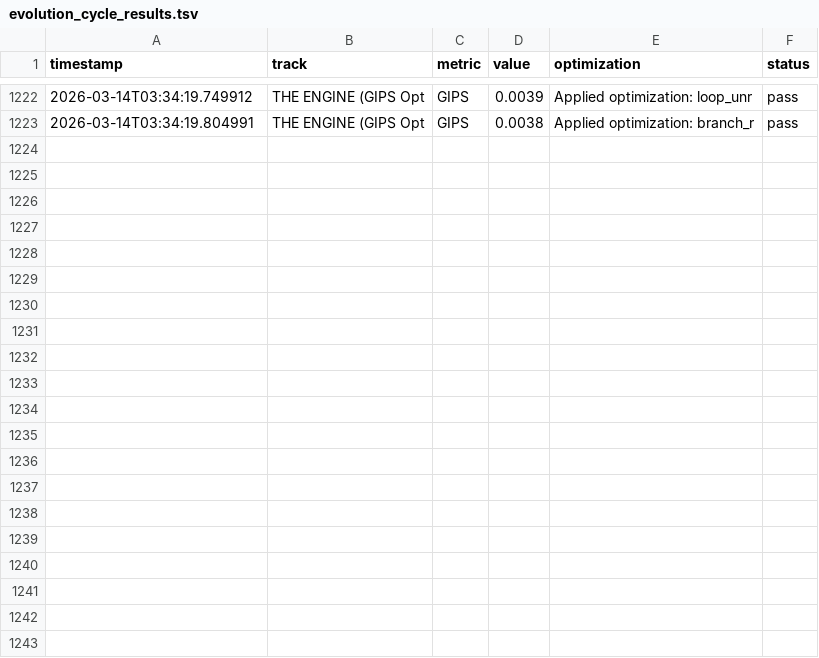
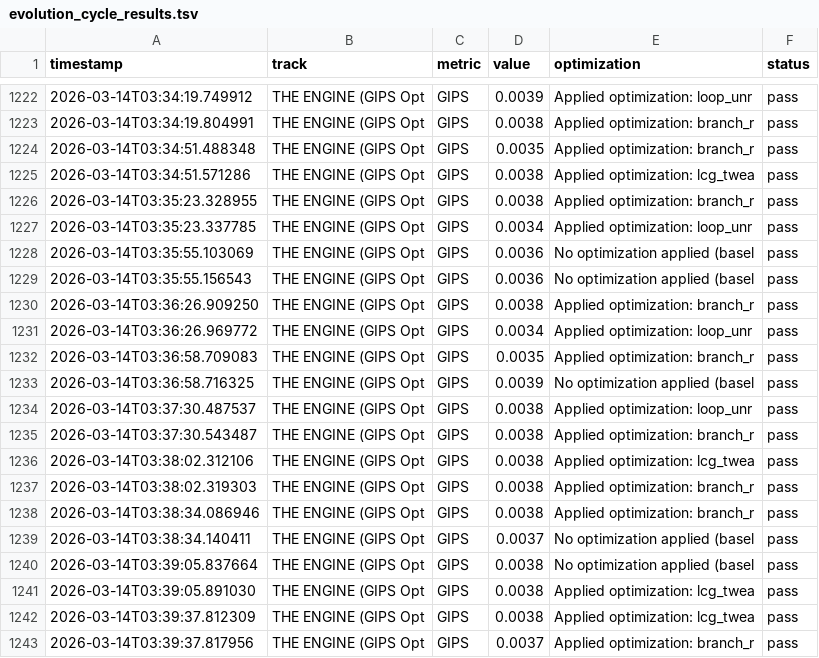
Before and after one commit to tdw419/geometry_os, a TSV file: apps/autoresearch/evolution_cycle_results.tsv, drawn as a sheet; only a part is shown, gaps mark what is left out.

```diff
--- a/apps/autoresearch/evolution_cycle_results.tsv
+++ b/apps/autoresearch/evolution_cycle_results.tsv
@@ -1223 +1223,21 @@ timestamp	track	metric	value	optimization	status
 2026-03-14T03:34:19.804991	THE ENGINE (GIPS Opt	GIPS	0.0038	Applied optimization: branch_r	pass
+2026-03-14T03:34:51.488348	THE ENGINE (GIPS Opt	GIPS	0.0035	Applied optimization: branch_r	pass
+2026-03-14T03:34:51.571286	THE ENGINE (GIPS Opt	GIPS	0.0038	Applied optimization: lcg_twea	pass
+2026-03-14T03:35:23.328955	THE ENGINE (GIPS Opt	GIPS	0.0038	Applied optimization: branch_r	pass
+2026-03-14T03:35:23.337785	THE ENGINE (GIPS Opt	GIPS	0.0034	Applied optimization: loop_unr	pass
+2026-03-14T03:35:55.103069	THE ENGINE (GIPS Opt	GIPS	0.0036	No optimization applied (basel	pass
+2026-03-14T03:35:55.156543	THE ENGINE (GIPS Opt	GIPS	0.0036	No optimization applied (basel	pass
+2026-03-14T03:36:26.909250	THE ENGINE (GIPS Opt	GIPS	0.0038	Applied optimization: branch_r	pass
+2026-03-14T03:36:26.969772	THE ENGINE (GIPS Opt	GIPS	0.0034	Applied optimization: loop_unr	pass
+2026-03-14T03:36:58.709083	THE ENGINE (GIPS Opt	GIPS	0.0035	Applied optimization: branch_r	pass
+2026-03-14T03:36:58.716325	THE ENGINE (GIPS Opt	GIPS	0.0039	No optimization applied (basel	pass
+2026-03-14T03:37:30.487537	THE ENGINE (GIPS Opt	GIPS	0.0038	Applied optimization: loop_unr	pass
+2026-03-14T03:37:30.543487	THE ENGINE (GIPS Opt	GIPS	0.0038	Applied optimization: branch_r	pass
+2026-03-14T03:38:02.312106	THE ENGINE (GIPS Opt	GIPS	0.0038	Applied optimization: lcg_twea	pass
+2026-03-14T03:38:02.319303	THE ENGINE (GIPS Opt	GIPS	0.0038	Applied optimization: branch_r	pass
+2026-03-14T03:38:34.086946	THE ENGINE (GIPS Opt	GIPS	0.0038	Applied optimization: branch_r	pass
+2026-03-14T03:38:34.140411	THE ENGINE (GIPS Opt	GIPS	0.0037	No optimization applied (basel	pass
+2026-03-14T03:39:05.837664	THE ENGINE (GIPS Opt	GIPS	0.0038	No optimization applied (basel	pass
+2026-03-14T03:39:05.891030	THE ENGINE (GIPS Opt	GIPS	0.0038	Applied optimization: lcg_twea	pass
+2026-03-14T03:39:37.812309	THE ENGINE (GIPS Opt	GIPS	0.0038	Applied optimization: lcg_twea	pass
+2026-03-14T03:39:37.817956	THE ENGINE (GIPS Opt	GIPS	0.0037	Applied optimization: branch_r	pass
```
Also changed, not shown: 2 other files.
